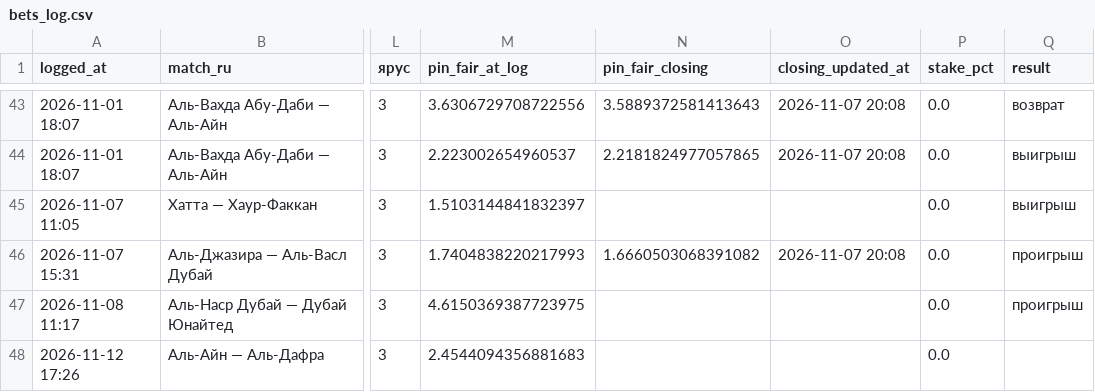
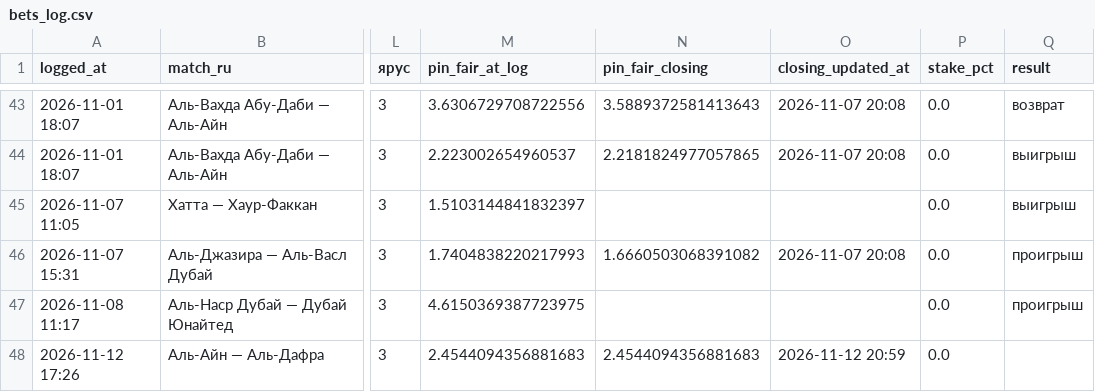
Before and after one commit to keereell/uae-bets, a CSV file: data/bets_log.csv, drawn as a sheet; only a part is shown, gaps mark what is left out; the diff names each change by its address in the sheet, - before the commit and + after, or states it on an @@ line.

```diff
--- a/data/bets_log.csv
+++ b/data/bets_log.csv
-N48 (pin_fair_closing): (empty)
+N48 (pin_fair_closing): 2.4544094356881683
-O48 (closing_updated_at): (empty)
+O48 (closing_updated_at): 2026-11-12 20:59
```
